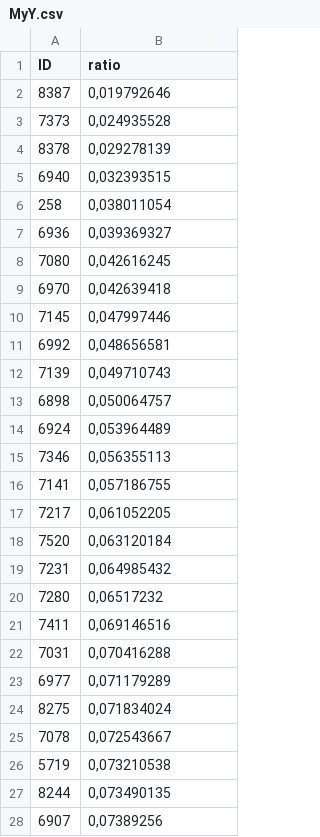
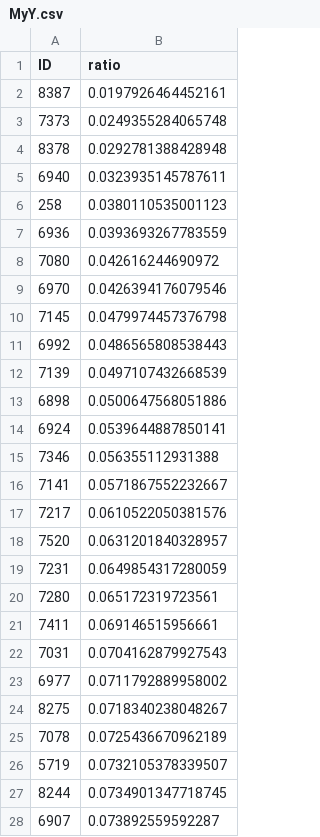
Before and after one commit to SilkeAllmannLab/gwas, a CSV file: data/MyY.csv, drawn as a sheet; only a part is shown; the diff covers the shown part only.

Commit message:
missing commas?

```diff
--- a/data/MyY.csv
+++ b/data/MyY.csv
@@ -1,28 +1,28 @@
 ID;ratio
-8387;0,019792646
-7373;0,024935528
-8378;0,029278139
-6940;0,032393515
-258;0,038011054
-6936;0,039369327
-7080;0,042616245
-6970;0,042639418
-7145;0,047997446
-6992;0,048656581
-7139;0,049710743
-6898;0,050064757
-6924;0,053964489
-7346;0,056355113
-7141;0,057186755
-7217;0,061052205
-7520;0,063120184
-7231;0,064985432
-7280;0,06517232
-7411;0,069146516
-7031;0,070416288
-6977;0,071179289
-8275;0,071834024
-7078;0,072543667
-5719;0,073210538
-8244;0,073490135
-6907;0,07389256
+8387;0.0197926464452161
+7373;0.0249355284065748
+8378;0.0292781388428948
+6940;0.0323935145787611
+258;0.0380110535001123
+6936;0.0393693267783559
+7080;0.042616244690972
+6970;0.0426394176079546
+7145;0.0479974457376798
+6992;0.0486565808538443
+7139;0.0497107432668539
+6898;0.0500647568051886
+6924;0.0539644887850141
+7346;0.056355112931388
+7141;0.0571867552232667
+7217;0.0610522050381576
+7520;0.0631201840328957
+7231;0.0649854317280059
+7280;0.065172319723561
+7411;0.069146515956661
+7031;0.0704162879927543
+6977;0.0711792889958002
+8275;0.0718340238048267
+7078;0.0725436670962189
+5719;0.0732105378339507
+8244;0.0734901347718745
+6907;0.073892559592287
```
Also changed, not shown: 88 edited cells elsewhere in this file.
